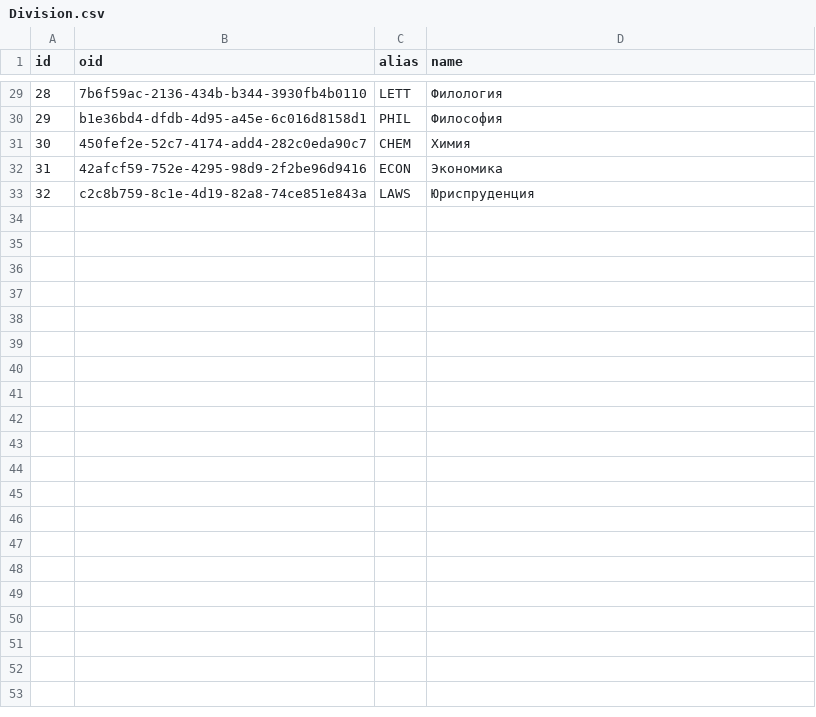
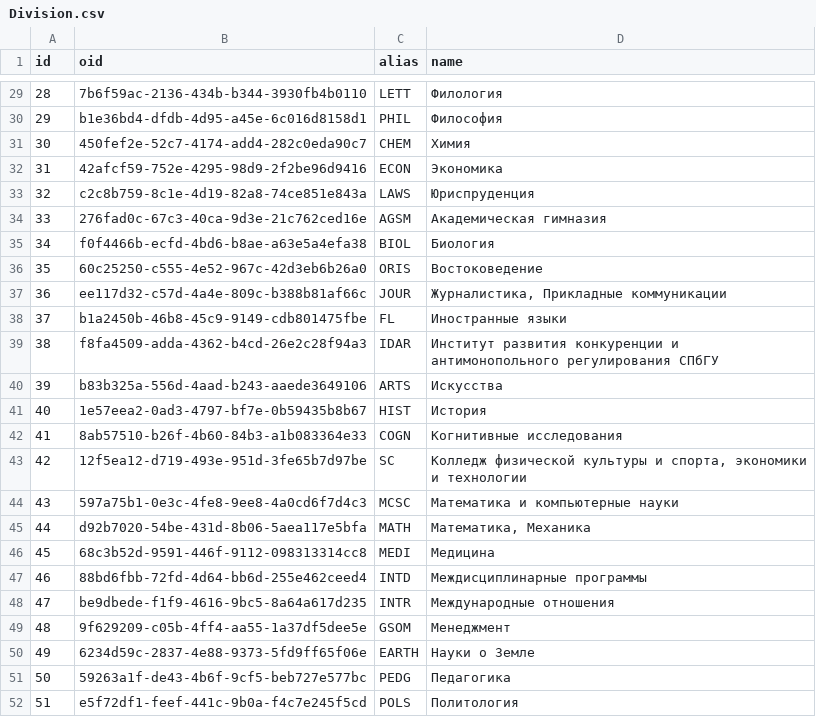
Before and after one commit to Anton-Kraev/timetable-database, a CSV file: CSV/Division.csv, drawn as a sheet; only a part is shown, gaps mark what is left out; the diff covers the shown part only; the diff names each change by its address in the sheet, - before the commit and + after, or states it on an @@ line.

Commit message:
Change Educator, Group, Division and Program tables

```diff
--- a/CSV/Division.csv
+++ b/CSV/Division.csv
+row 34: 33 | 276fad0c-67c3-40ca-9d3e-21c762ced16e | AGSM | Академическая гимназия
+row 35: 34 | f0f4466b-ecfd-4bd6-b8ae-a63e5a4efa38 | BIOL | Биология
+row 36: 35 | 60c25250-c555-4e52-967c-42d3eb6b26a0 | ORIS | Востоковедение
+row 37: 36 | ee117d32-c57d-4a4e-809c-b388b81af66c | JOUR | Журналистика, Прикладные коммуникации
+row 38: 37 | b1a2450b-46b8-45c9-9149-cdb801475fbe | FL | Иностранные языки
+row 39: 38 | f8fa4509-adda-4362-b4cd-26e2c28f94a3 | IDAR | Институт развития конкуренции и антимонопольного регулирования СПбГУ
+row 40: 39 | b83b325a-556d-4aad-b243-aaede3649106 | ARTS | Искусства
+row 41: 40 | 1e57eea2-0ad3-4797-bf7e-0b59435b8b67 | HIST | История
+row 42: 41 | 8ab57510-b26f-4b60-84b3-a1b083364e33 | COGN | Когнитивные исследования
+row 43: 42 | 12f5ea12-d719-493e-951d-3fe65b7d97be | SC | Колледж физической культуры и спорта, экономики и технологии
+row 44: 43 | 597a75b1-0e3c-4fe8-9ee8-4a0cd6f7d4c3 | MCSC | Математика и компьютерные науки
+row 45: 44 | d92b7020-54be-431d-8b06-5aea117e5bfa | MATH | Математика, Механика
+row 46: 45 | 68c3b52d-9591-446f-9112-098313314cc8 | MEDI | Медицина
+row 47: 46 | 88bd6fbb-72fd-4d64-bb6d-255e462ceed4 | INTD | Междисциплинарные программы
+row 48: 47 | be9dbede-f1f9-4616-9bc5-8a64a617d235 | INTR | Международные отношения
+row 49: 48 | 9f629209-c05b-4ff4-aa55-1a37df5dee5e | GSOM | Менеджмент
+row 50: 49 | 6234d59c-2837-4e88-9373-5fd9ff65f06e | EARTH | Науки о Земле
+row 51: 50 | 59263a1f-de43-4b6f-9cf5-beb727e577bc | PEDG | Педагогика
+row 52: 51 | e5f72df1-feef-441c-9b0a-f4c7e245f5cd | POLS | Политология
```
Also changed, not shown: 13 added rows elsewhere in this file.
